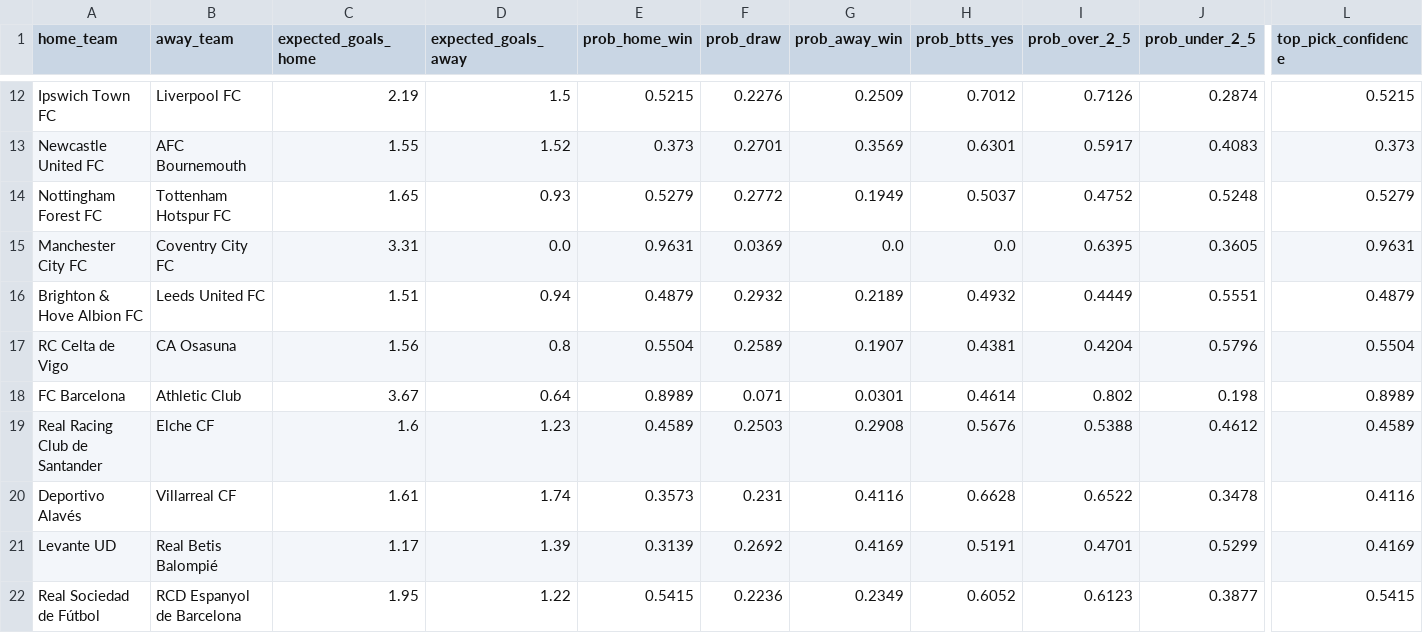
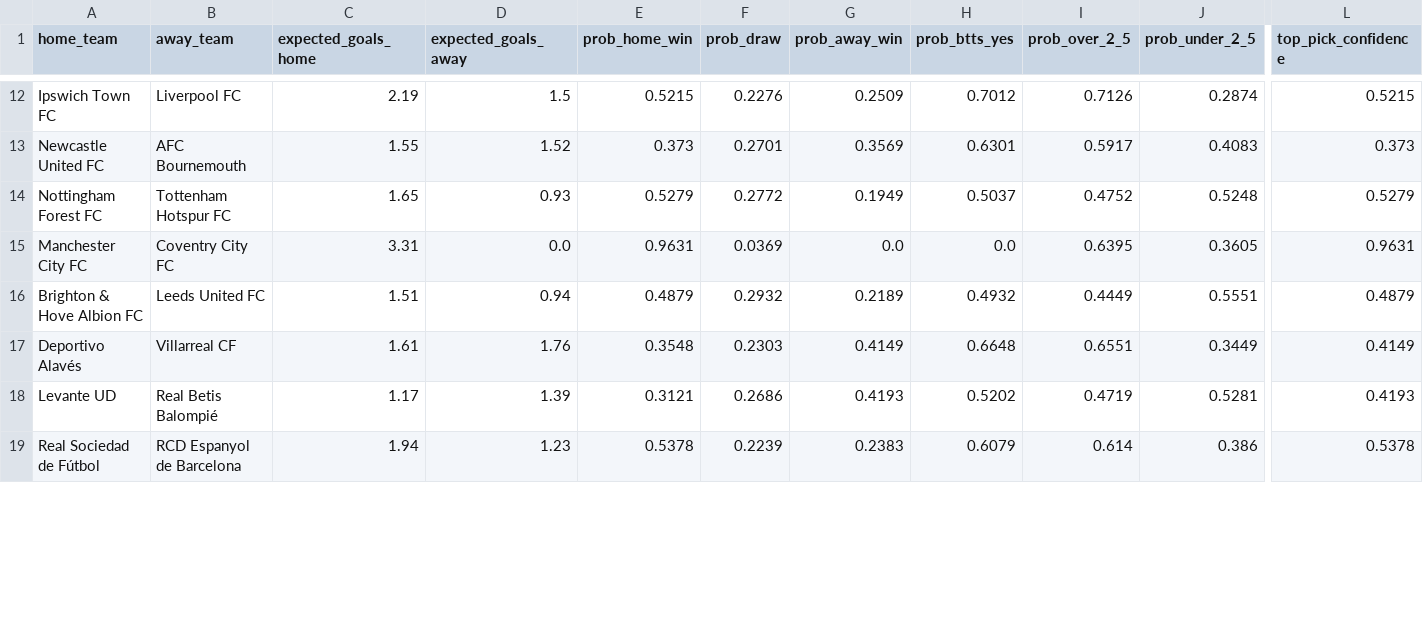
Before and after one commit to KehindeOjo/football-predictions, a CSV file: predictions_output.csv, drawn as a sheet; only a part is shown, gaps mark what is left out; removed rows and columns are numbered as before the commit, all else as after; rows hold the shown columns only; the diff covers the shown part only; the diff names each change by its address in the sheet, - before the commit and + after, or states it on an @@ line.

```diff
--- a/predictions_output.csv
+++ b/predictions_output.csv
-row 17: RC Celta de Vigo | CA Osasuna | 1.56 | 0.8 | 0.5504 | 0.2589 | 0.1907 | 0.4381 | 0.4204 | 0.5796 | 0.5504
-row 18: FC Barcelona | Athletic Club | 3.67 | 0.64 | 0.8989 | 0.071 | 0.0301 | 0.4614 | 0.802 | 0.198 | 0.8989
-row 19: Real Racing Club de Santander | Elche CF | 1.6 | 1.23 | 0.4589 | 0.2503 | 0.2908 | 0.5676 | 0.5388 | 0.4612 | 0.4589
-D17 (expected_goals_away): 1.74
+D17 (expected_goals_away): 1.76
-E17 (prob_home_win): 0.3573
+E17 (prob_home_win): 0.3548
-F17 (prob_draw): 0.231
+F17 (prob_draw): 0.2303
-G17 (prob_away_win): 0.4116
+G17 (prob_away_win): 0.4149
-H17 (prob_btts_yes): 0.6628
+H17 (prob_btts_yes): 0.6648
-I17 (prob_over_2_5): 0.6522
+I17 (prob_over_2_5): 0.6551
-J17 (prob_under_2_5): 0.3478
+J17 (prob_under_2_5): 0.3449
-L17 (top_pick_confidence): 0.4116
+L17 (top_pick_confidence): 0.4149
-E18 (prob_home_win): 0.3139
+E18 (prob_home_win): 0.3121
-F18 (prob_draw): 0.2692
+F18 (prob_draw): 0.2686
-G18 (prob_away_win): 0.4169
+G18 (prob_away_win): 0.4193
-H18 (prob_btts_yes): 0.5191
+H18 (prob_btts_yes): 0.5202
-I18 (prob_over_2_5): 0.4701
+I18 (prob_over_2_5): 0.4719
-J18 (prob_under_2_5): 0.5299
+J18 (prob_under_2_5): 0.5281
-L18 (top_pick_confidence): 0.4169
+L18 (top_pick_confidence): 0.4193
-C19 (expected_goals_home): 1.95
+C19 (expected_goals_home): 1.94
-D19 (expected_goals_away): 1.22
+D19 (expected_goals_away): 1.23
-E19 (prob_home_win): 0.5415
+E19 (prob_home_win): 0.5378
-F19 (prob_draw): 0.2236
+F19 (prob_draw): 0.2239
-G19 (prob_away_win): 0.2349
+G19 (prob_away_win): 0.2383
-H19 (prob_btts_yes): 0.6052
+H19 (prob_btts_yes): 0.6079
-I19 (prob_over_2_5): 0.6123
+I19 (prob_over_2_5): 0.614
-J19 (prob_under_2_5): 0.3877
+J19 (prob_under_2_5): 0.386
-L19 (top_pick_confidence): 0.5415
+L19 (top_pick_confidence): 0.5378
```
Also changed, not shown: 3 added rows and 76 edited cells elsewhere in this file, accuracy_detail.csv, 7 other files.
